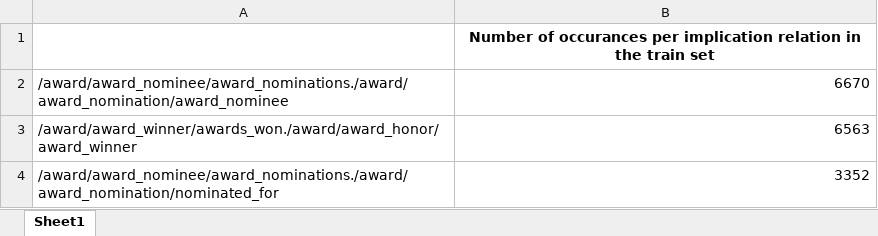
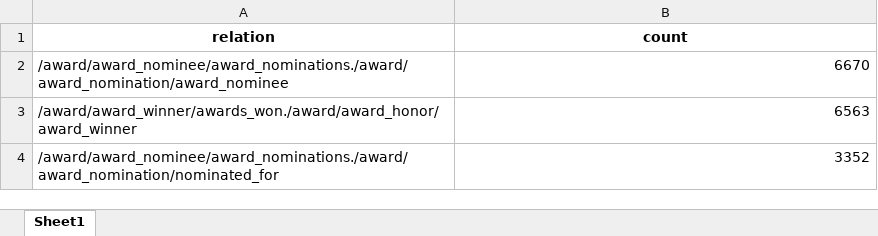
Before and after one commit to ShayanBits/BachelorThesis, an Excel workbook: data/FB15k-237/implication_stats_train.xlsx, sheet Sheet1, drawn as a sheet; only a part is shown; values as stored, in another font and other column widths than the file's, no borders; removed rows and columns are numbered as before the commit, all else as after; the diff names each change by its address in the sheet, - before the commit and + after, or states it on an @@ line.

```diff
--- a/data/FB15k-237/implication_stats_train.xlsx (sheet Sheet1)
+++ b/data/FB15k-237/implication_stats_train.xlsx (sheet Sheet1)
-row 1:  | Number of occurances per implication relation in the train set
+row 1: relation | count
```
Also changed, not shown: data/FB15k-237/inverse_stats_train.xlsx, data/FB15k-237/symmetric_stats_train.xlsx, 12 other files.
